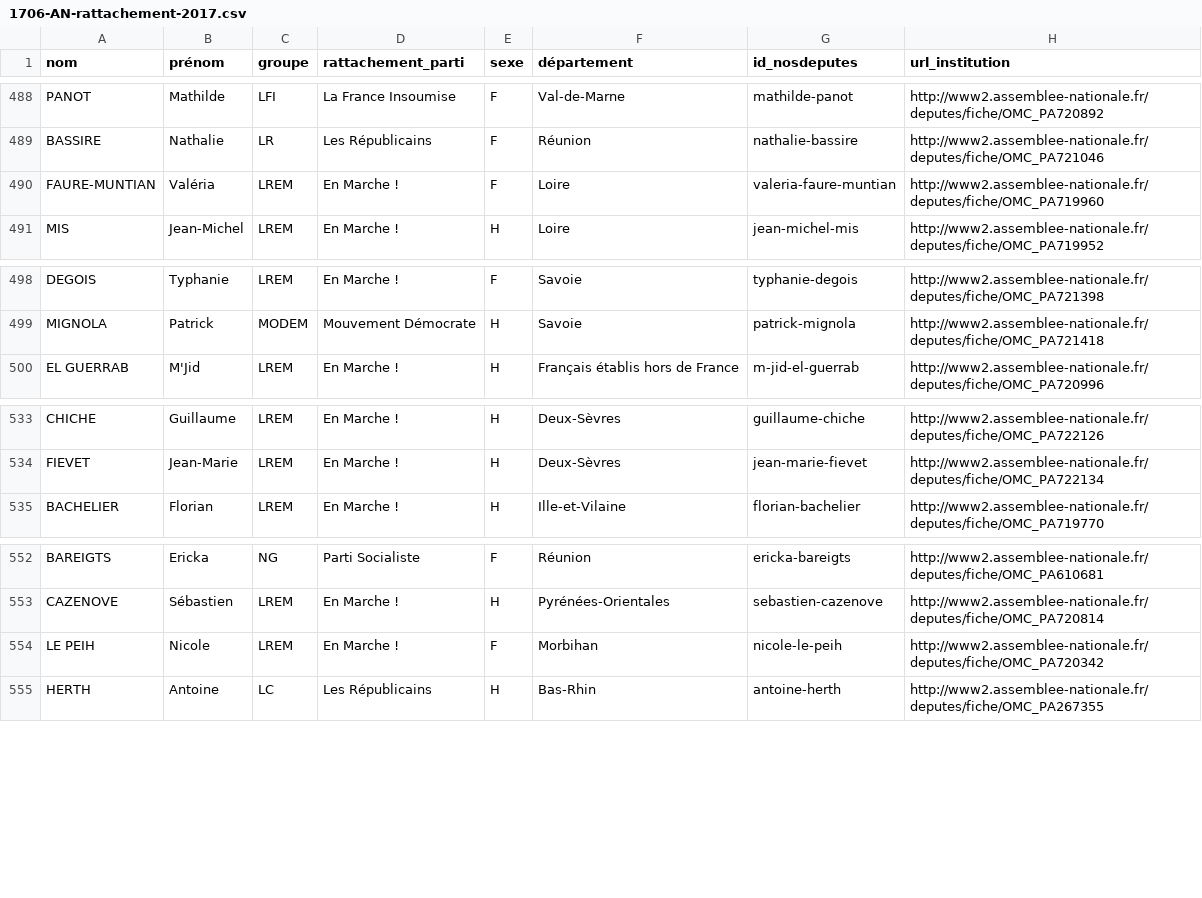
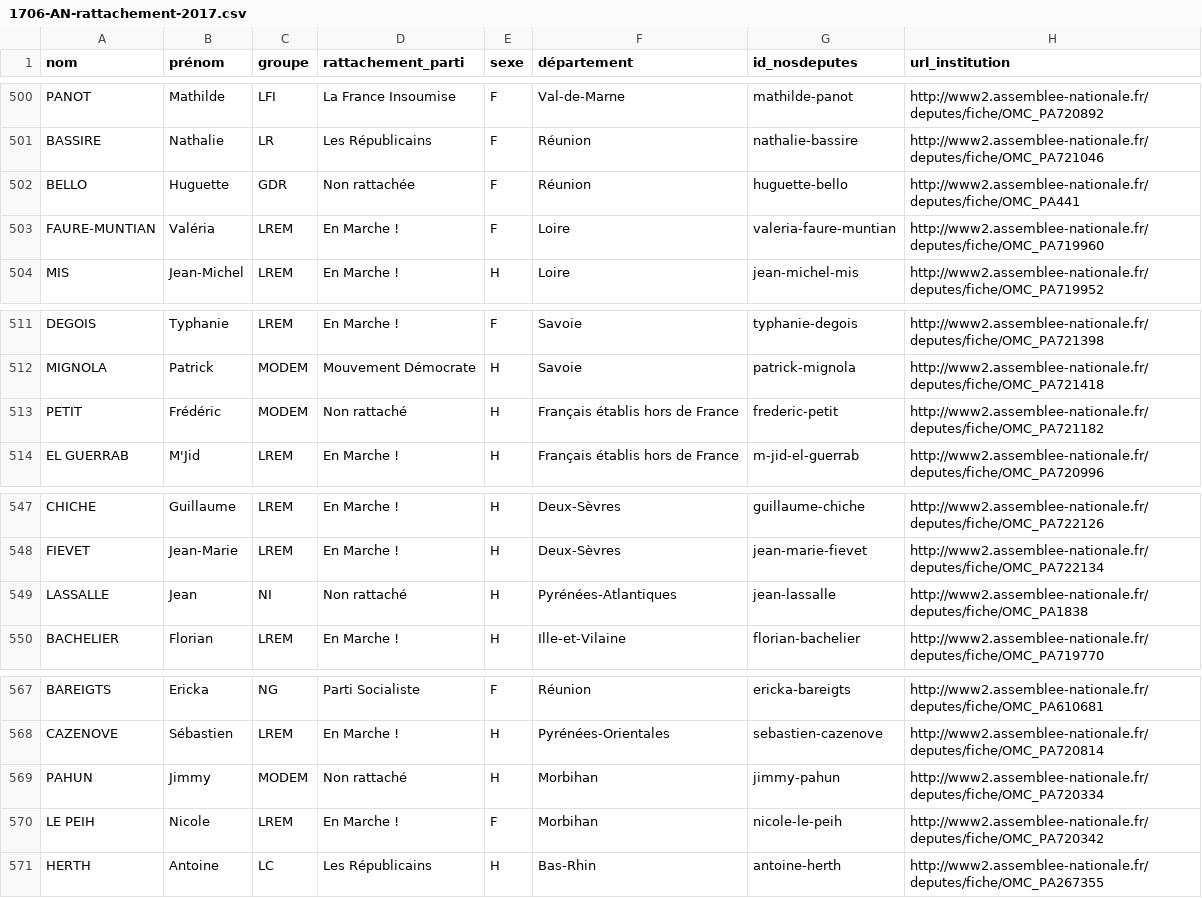
Before and after one commit to regardscitoyens/rattachement-financier-parlementaires, a CSV file: data/1706-AN-rattachement-2017.csv, drawn as a sheet; only a part is shown, gaps mark what is left out; the diff covers the shown part only.

Commit message:
add non rattachés

```diff
--- a/data/1706-AN-rattachement-2017.csv
+++ b/data/1706-AN-rattachement-2017.csv
@@ -489,2 +501,3 @@
 "BASSIRE","Nathalie","LR","Les Républicains","F","Réunion","nathalie-bassire","http://www2.assemblee-nationale.fr/deputes/fiche/OMC_PA721046"
+"BELLO","Huguette","GDR","Non rattachée","F","Réunion","huguette-bello","http://www2.assemblee-nationale.fr/deputes/fiche/OMC_PA441"
 "FAURE-MUNTIAN","Valéria","LREM","En Marche !","F","Loire","valeria-faure-muntian","http://www2.assemblee-nationale.fr/deputes/fiche/OMC_PA719960"
@@ -499,2 +512,3 @@
 "MIGNOLA","Patrick","MODEM","Mouvement Démocrate","H","Savoie","patrick-mignola","http://www2.assemblee-nationale.fr/deputes/fiche/OMC_PA721418"
+"PETIT","Frédéric","MODEM","Non rattaché","H","Français établis hors de France","frederic-petit","http://www2.assemblee-nationale.fr/deputes/fiche/OMC_PA721182"
 "EL GUERRAB","M'Jid","LREM","En Marche !","H","Français établis hors de France","m-jid-el-guerrab","http://www2.assemblee-nationale.fr/deputes/fiche/OMC_PA720996"
@@ -534,2 +548,3 @@
 "FIEVET","Jean-Marie","LREM","En Marche !","H","Deux-Sèvres","jean-marie-fievet","http://www2.assemblee-nationale.fr/deputes/fiche/OMC_PA722134"
+"LASSALLE","Jean","NI","Non rattaché","H","Pyrénées-Atlantiques","jean-lassalle","http://www2.assemblee-nationale.fr/deputes/fiche/OMC_PA1838"
 "BACHELIER","Florian","LREM","En Marche !","H","Ille-et-Vilaine","florian-bachelier","http://www2.assemblee-nationale.fr/deputes/fiche/OMC_PA719770"
@@ -553,2 +568,3 @@
 "CAZENOVE","Sébastien","LREM","En Marche !","H","Pyrénées-Orientales","sebastien-cazenove","http://www2.assemblee-nationale.fr/deputes/fiche/OMC_PA720814"
+"PAHUN","Jimmy","MODEM","Non rattaché","H","Morbihan","jimmy-pahun","http://www2.assemblee-nationale.fr/deputes/fiche/OMC_PA720334"
 "LE PEIH","Nicole","LREM","En Marche !","F","Morbihan","nicole-le-peih","http://www2.assemblee-nationale.fr/deputes/fiche/OMC_PA720342"
```
Also changed, not shown: 12 added rows elsewhere in this file, 1 other file.
